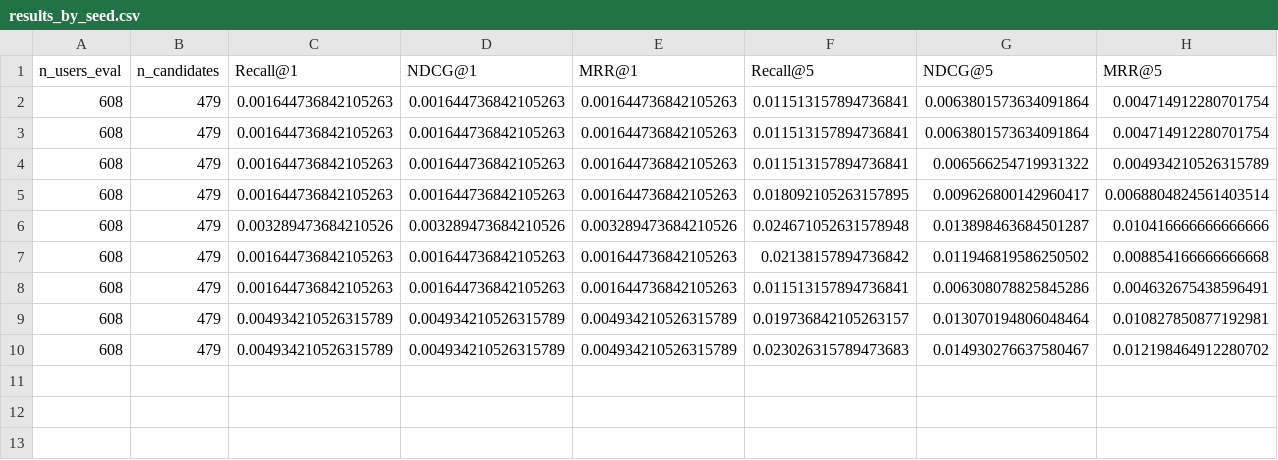
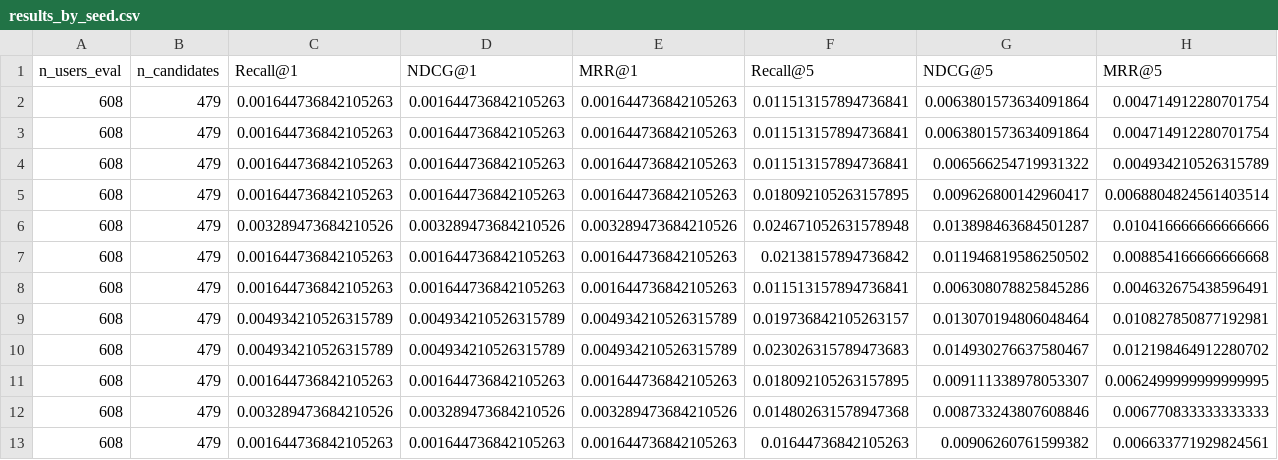
Before and after one commit to 1101909/FIR-MIC-MMREC-Cold, a CSV file: results/controlled_content/results_by_seed.csv, drawn as a sheet; only a part is shown; rows hold the shown columns only; the diff names each change by its address in the sheet, - before the commit and + after, or states it on an @@ line.

```diff
--- a/results/controlled_content/results_by_seed.csv
+++ b/results/controlled_content/results_by_seed.csv
+row 11: 608 | 479 | 0.001644736842105263 | 0.001644736842105263 | 0.001644736842105263 | 0.018092105263157895 | 0.009111338978053307 | 0.0062499999999999995
+row 12: 608 | 479 | 0.003289473684210526 | 0.003289473684210526 | 0.003289473684210526 | 0.014802631578947368 | 0.008733243807608846 | 0.006770833333333333
+row 13: 608 | 479 | 0.001644736842105263 | 0.001644736842105263 | 0.001644736842105263 | 0.01644736842105263 | 0.00906260761599382 | 0.006633771929824561
```
Also changed, not shown: results/evidence/hyperparameter_trials_by_seed.csv, results/rq3/baby/diversity_analysis_by_seed.csv, 57 other files.
